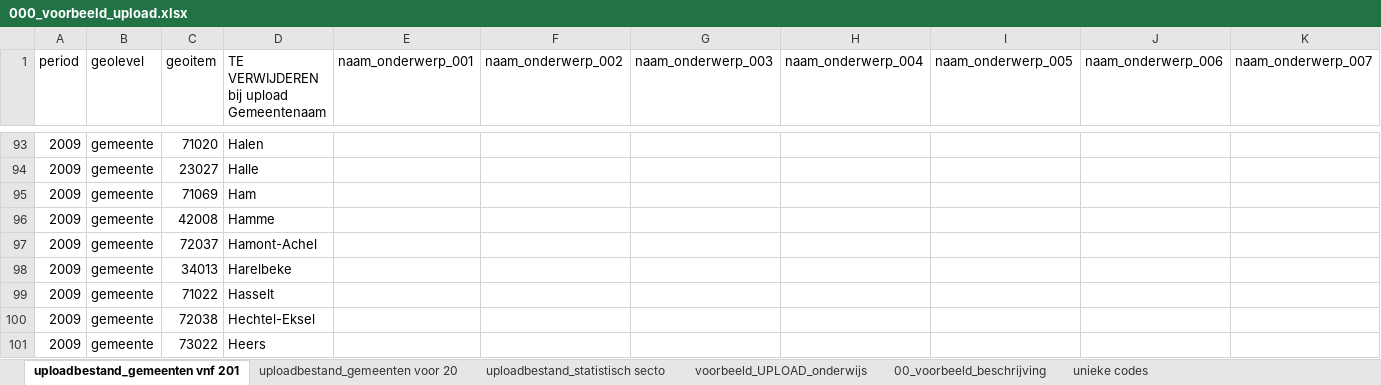
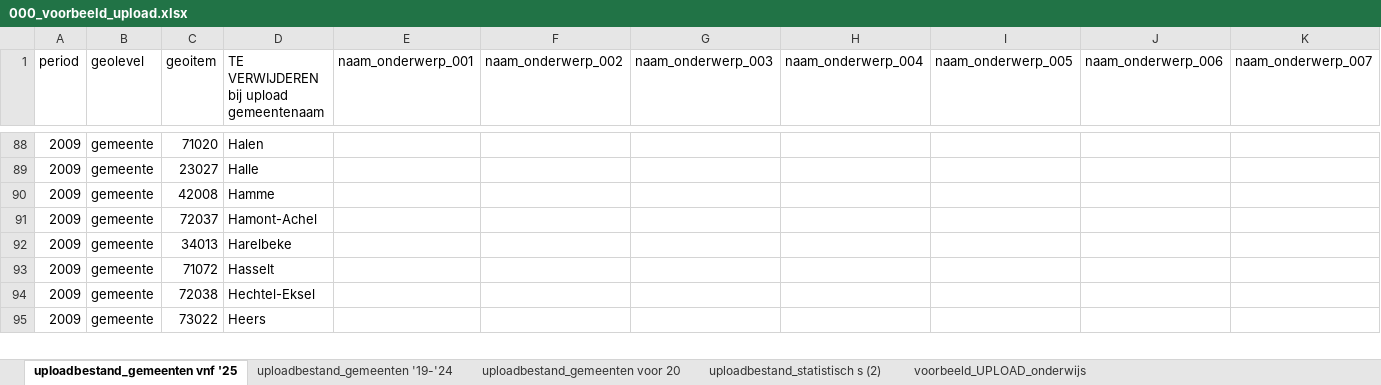
Before and after one commit to provinciesincijfers/JiveDocumentation, an Excel workbook: 04. Data inlezen/000_voorbeeld_upload.xlsx, sheet uploadbestand_gemeenten vnf '25, drawn as a sheet; only a part is shown, gaps mark what is left out; values as stored, in another font and other column widths than the file's, no cell formats; removed rows and columns are numbered as before the commit, all else as after; ↵ is a line break in a cell; the diff covers the shown part only; the diff names each change by its address in the sheet, - before the commit and + after, or states it on an @@ line.

```diff
--- a/04. Data inlezen/000_voorbeeld_upload.xlsx (sheet uploadbestand_gemeenten vnf '25)
+++ b/04. Data inlezen/000_voorbeeld_upload.xlsx (sheet uploadbestand_gemeenten vnf '25)
-sheet tab: uploadbestand_gemeenten vnf 201
+sheet tab: uploadbestand_gemeenten vnf '25
-sheet tab: uploadbestand_statistisch secto
-sheet tab: 00_voorbeeld_beschrijving
-sheet tab: unieke codes
+sheet tab: uploadbestand_gemeenten '19-'24
+sheet tab: uploadbestand_statistisch s (2)
-D1: TE VERWIJDEREN bij upload ↵ Gemeentenaam
+D1: TE VERWIJDEREN bij upload ↵ gemeentenaam
-row 95: 2009 | gemeente | 71069 | Ham
-C93 (geoitem): 71022
+C93 (geoitem): 71072
```
Also changed, not shown: 3 added rows, 16 removed rows, 3 moved rows and 20 edited cells elsewhere in this sheet, sheet voorbeeld_UPLOAD_onderwijs, sheet uploadbestand_gemeenten voor 20, cell formats, 04. Data inlezen/02 voorbereiding upload.xlsx, 26 other files.
